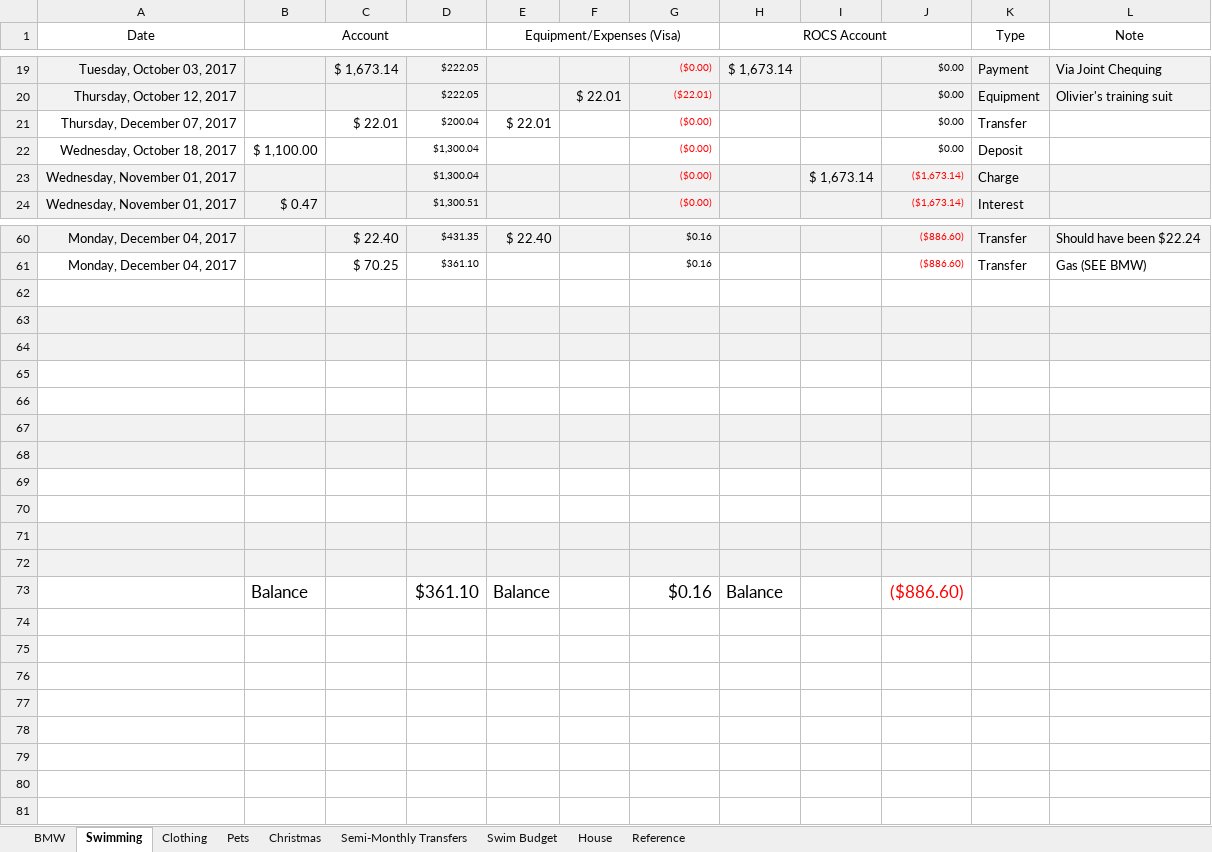
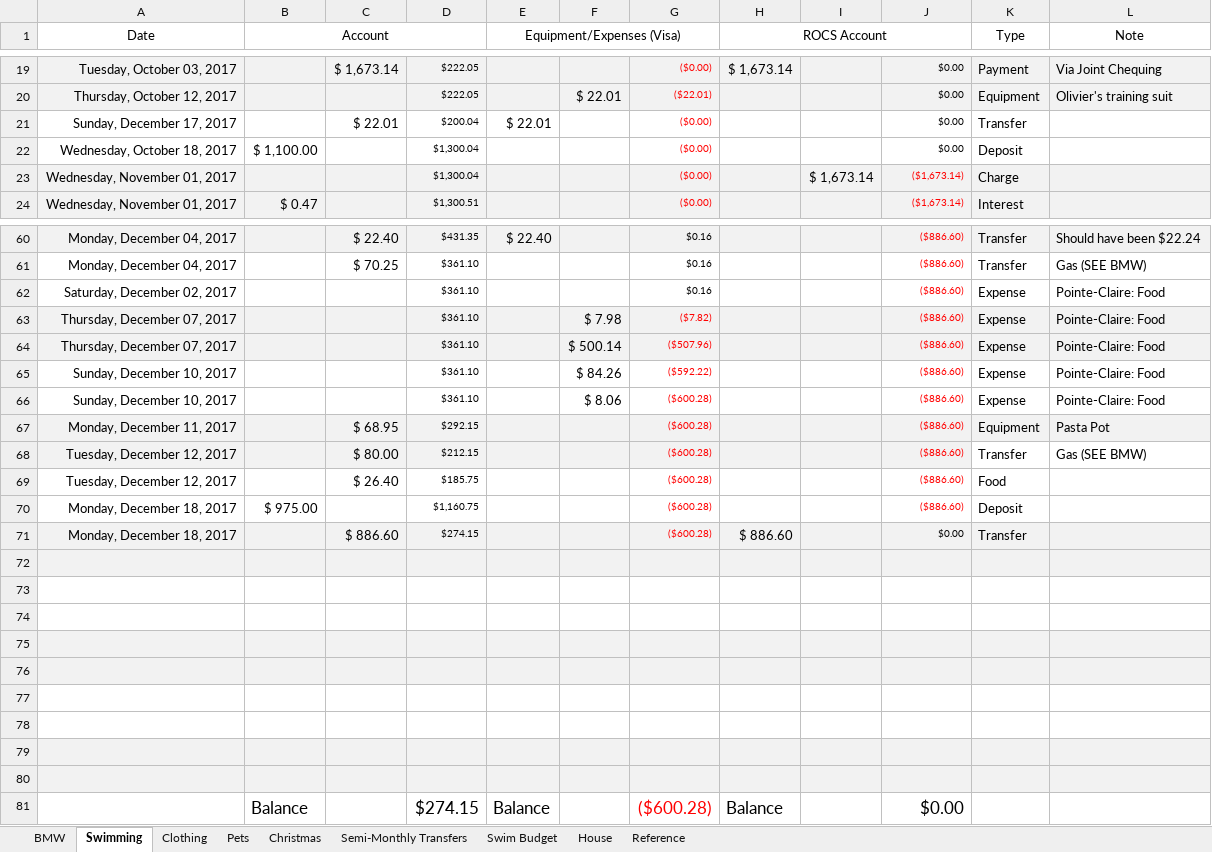
Before and after one commit to Subject2Risk/book-keeping, an Excel workbook: book-keeping.xlsx, sheet Swimming, drawn as a sheet; only a part is shown, gaps mark what is left out; values as stored, in another font and other column widths than the file's, no borders; removed rows and columns are numbered as before the commit, all else as after; the diff names each change by its address in the sheet, - before the commit and + after, or states it on an @@ line.

Commit message:
Balanced to Dec. 18.

```diff
--- a/book-keeping.xlsx (sheet Swimming)
+++ b/book-keeping.xlsx (sheet Swimming)
-A21 (Date): Thursday, December 07, 2017
+A21 (Date): Sunday, December 17, 2017
+row 62: Saturday, December 02, 2017 |  |  | $361.10 |  |  | $0.16 |  |  | ($886.60) | Expense | Pointe-Claire: Food
+row 63: Thursday, December 07, 2017 |  |  | $361.10 |  | $ 7.98 | ($7.82) |  |  | ($886.60) | Expense | Pointe-Claire: Food
+row 64: Thursday, December 07, 2017 |  |  | $361.10 |  | $ 500.14 | ($507.96) |  |  | ($886.60) | Expense | Pointe-Claire: Food
+row 65: Sunday, December 10, 2017 |  |  | $361.10 |  | $ 84.26 | ($592.22) |  |  | ($886.60) | Expense | Pointe-Claire: Food
+row 66: Sunday, December 10, 2017 |  |  | $361.10 |  | $ 8.06 | ($600.28) |  |  | ($886.60) | Expense | Pointe-Claire: Food
+row 67: Monday, December 11, 2017 |  | $ 68.95 | $292.15 |  |  | ($600.28) |  |  | ($886.60) | Equipment | Pasta Pot
+row 68: Tuesday, December 12, 2017 |  | $ 80.00 | $212.15 |  |  | ($600.28) |  |  | ($886.60) | Transfer | Gas (SEE BMW)
+row 69: Tuesday, December 12, 2017 |  | $ 26.40 | $185.75 |  |  | ($600.28) |  |  | ($886.60) | Food
+row 70: Monday, December 18, 2017 | $ 975.00 |  | $1,160.75 |  |  | ($600.28) |  |  | ($886.60) | Deposit
+row 71: Monday, December 18, 2017 |  | $ 886.60 | $274.15 |  |  | ($600.28) | $ 886.60 |  | $0.00 | Transfer
-A72:L72 fill: none
+A72:L72 fill: #F2F2F2
-A73:L74 fill: #F2F2F2
+A73:L74 fill: none
-A75:L76 fill: none
+A75:L76 fill: #F2F2F2
-A77:L78 fill: #F2F2F2
+A77:L78 fill: none
-A79:L80 fill: none
+A79:L80 fill: #F2F2F2
-A81:L81 fill: #F2F2F2
+A81:L81 fill: none
-row 81: (empty)
+row 81:  | Balance |  | $274.15 | Balance |  | ($600.28) | Balance |  | $0.00
-row 72: (empty)
-row 73:  | Balance |  | $361.10 | Balance |  | $0.16 | Balance |  | ($886.60)
```
Also changed, not shown: sheet BMW, sheet Pets, sheet Clothing, sheet Christmas, sheet Semi-Monthly Transfers, sheet Swim Budget, 1 more sheet, formulas that keep their value.
